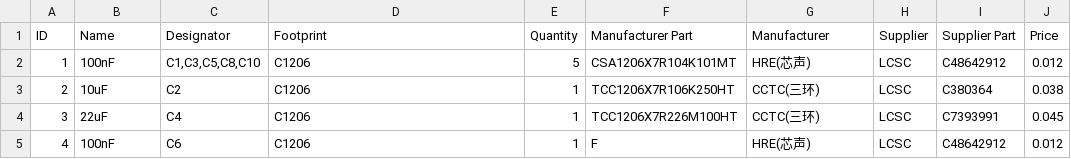
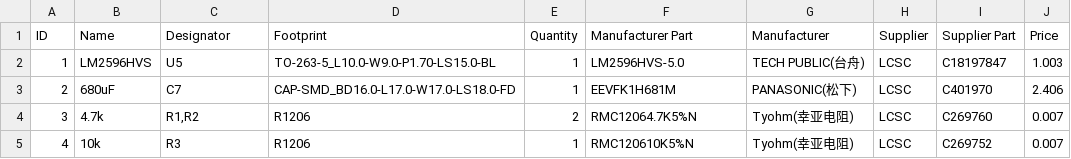
Before and after one commit to MakeOpenStuff/hestia32, a CSV file: pcb/XIAO-HVAC/BOM_Hestia32-HVAC_XIAO.csv, drawn as a sheet; only a part is shown; the diff covers the shown part only; the diff names each change by its address in the sheet, - before the commit and + after, or states it on an @@ line.

```diff
--- a/pcb/XIAO-HVAC/BOM_Hestia32-HVAC_XIAO.csv
+++ b/pcb/XIAO-HVAC/BOM_Hestia32-HVAC_XIAO.csv
-B2 (Name): 100nF
+B2 (Name): LM2596HVS
-C2 (Designator): C1,C3,C5,C8,C10
+C2 (Designator): U5
-D2 (Footprint): C1206
+D2 (Footprint): TO-263-5_L10.0-W9.0-P1.70-LS15.0-BL
-E2 (Quantity): 5
+E2 (Quantity): 1
-F2 (Manufacturer Part): CSA1206X7R104K101MT
+F2 (Manufacturer Part): LM2596HVS-5.0
-G2 (Manufacturer): HRE(芯声)
+G2 (Manufacturer): TECH PUBLIC(台舟)
-I2 (Supplier Part): C48642912
+I2 (Supplier Part): C18197847
-J2 (Price): 0.012
+J2 (Price): 1.003
-B3 (Name): 10uF
+B3 (Name): 680uF
-C3 (Designator): C2
+C3 (Designator): C7
-D3 (Footprint): C1206
+D3 (Footprint): CAP-SMD_BD16.0-L17.0-W17.0-LS18.0-FD
-F3 (Manufacturer Part): TCC1206X7R106K250HT
+F3 (Manufacturer Part): EEVFK1H681M
-G3 (Manufacturer): CCTC(三环)
+G3 (Manufacturer): PANASONIC(松下)
-I3 (Supplier Part): C380364
+I3 (Supplier Part): C401970
-J3 (Price): 0.038
+J3 (Price): 2.406
-B4 (Name): 22uF
+B4 (Name): 4.7k
-C4 (Designator): C4
+C4 (Designator): R1,R2
-D4:D5 (Footprint): C1206
+D4:D5 (Footprint): R1206
-E4 (Quantity): 1
+E4 (Quantity): 2
-F4 (Manufacturer Part): TCC1206X7R226M100HT
+F4 (Manufacturer Part): RMC12064.7K5%N
-G4 (Manufacturer): CCTC(三环)
+G4 (Manufacturer): Tyohm(幸亚电阻)
-I4 (Supplier Part): C7393991
+I4 (Supplier Part): C269760
-J4 (Price): 0.045
+J4 (Price): 0.007
-B5 (Name): 100nF
+B5 (Name): 10k
-C5 (Designator): C6
+C5 (Designator): R3
-F5 (Manufacturer Part): F
+F5 (Manufacturer Part): RMC120610K5%N
-G5 (Manufacturer): HRE(芯声)
+G5 (Manufacturer): Tyohm(幸亚电阻)
-I5 (Supplier Part): C48642912
+I5 (Supplier Part): C269752
-J5 (Price): 0.012
+J5 (Price): 0.007
```
Also changed, not shown: 111 edited cells elsewhere in this file, 6 other files.
